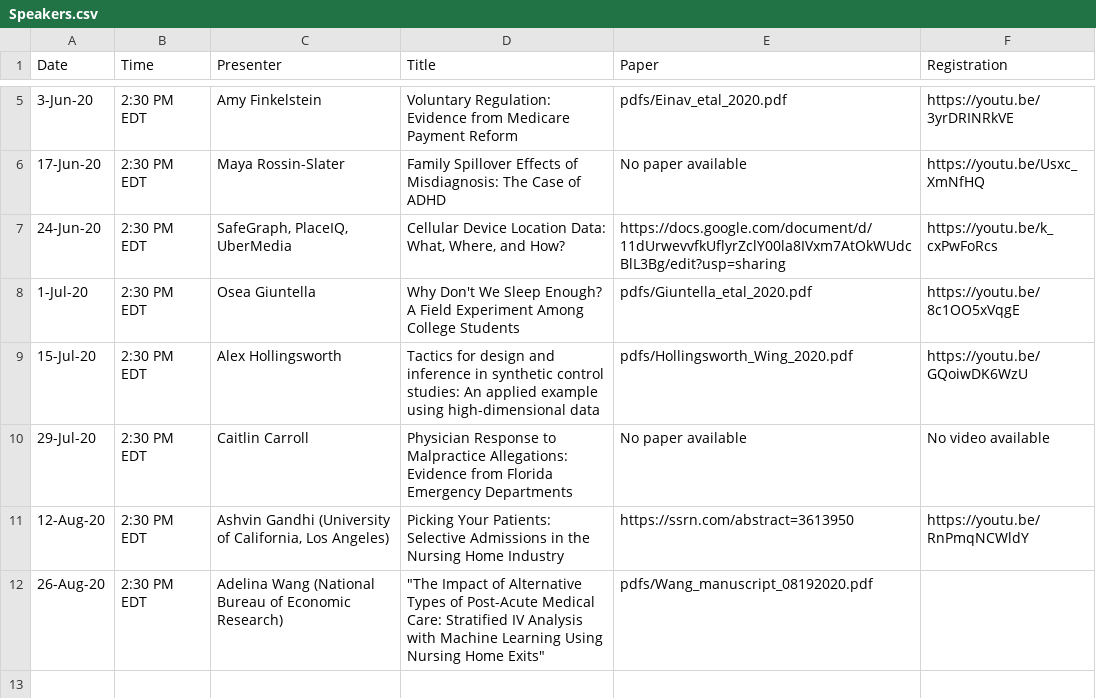
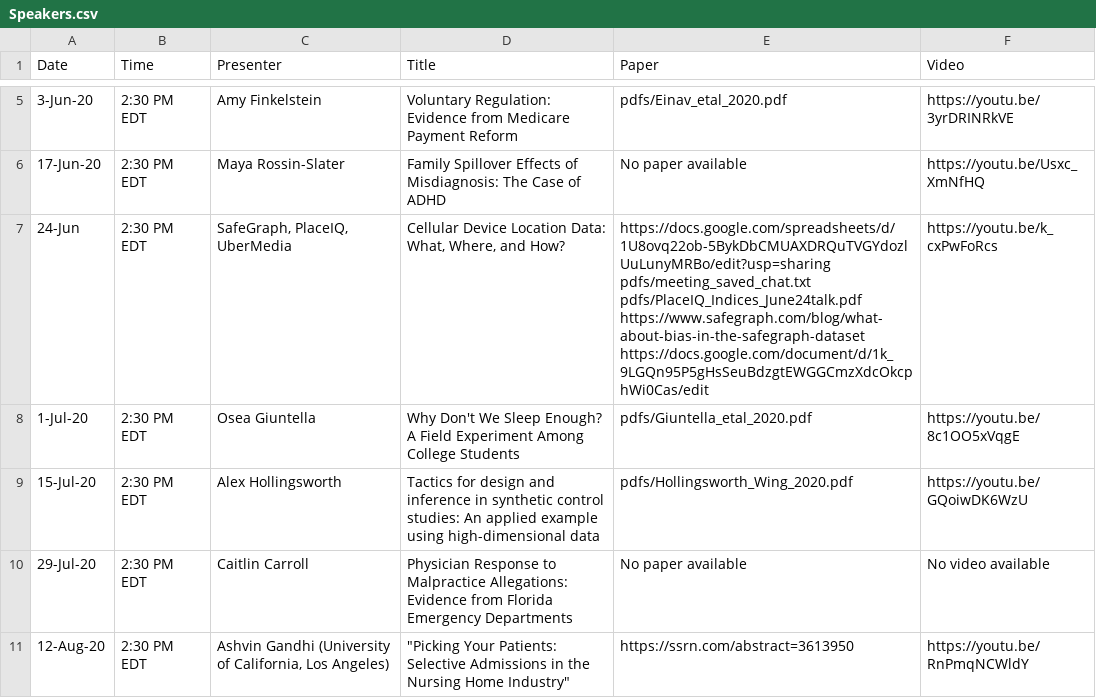
Before and after one commit to ernbilen/EHEC-website, a CSV file: _data/Speakers.csv, drawn as a sheet; only a part is shown, gaps mark what is left out; ↵ is a line break in a cell; the diff names each change by its address in the sheet, - before the commit and + after, or states it on an @@ line.

```diff
--- a/_data/Speakers.csv
+++ b/_data/Speakers.csv
-F1: Registration
+F1: Video
-A7 (Date): 24-Jun-20
+A7 (Date): 24-Jun
-E7 (Paper): https://docs.google.com/document/d/11dUrwevvfkUflyrZclY00la8IVxm7AtOkWUdcBlL3Bg/edit?usp=sharing
+E7 (Paper): https://docs.google.com/spreadsheets/d/1U8ovq22ob-5BykDbCMUAXDRQuTVGYdozlUuLunyMRBo/edit?usp=sharing ↵ pdfs/meeting_saved_chat.txt ↵ pdfs/PlaceIQ_Indices_June24talk.pdf ↵ https://www.safegraph.com/blog/what-about-bias-in-the-safegraph-dataset ↵ https://docs.google.com/document/d/1k_9LGQn95P5gHsSeuBdzgtEWGGCmzXdcOkcphWi0Cas/edit
-D11 (Title): Picking Your Patients: Selective Admissions in the Nursing Home Industry
+D11 (Title): "Picking Your Patients: Selective Admissions in the Nursing Home Industry"
-row 12: 26-Aug-20 | 2:30 PM EDT | Adelina Wang (National Bureau of Economic Research) | "The Impact of Alternative Types of Post-Acute Medical Care: Stratified IV Analysis with Machine Learning Using Nursing Home Exits" | pdfs/Wang_manuscript_08192020.pdf
```
Also changed, not shown: _data/speakers.csv, 2 other files.
